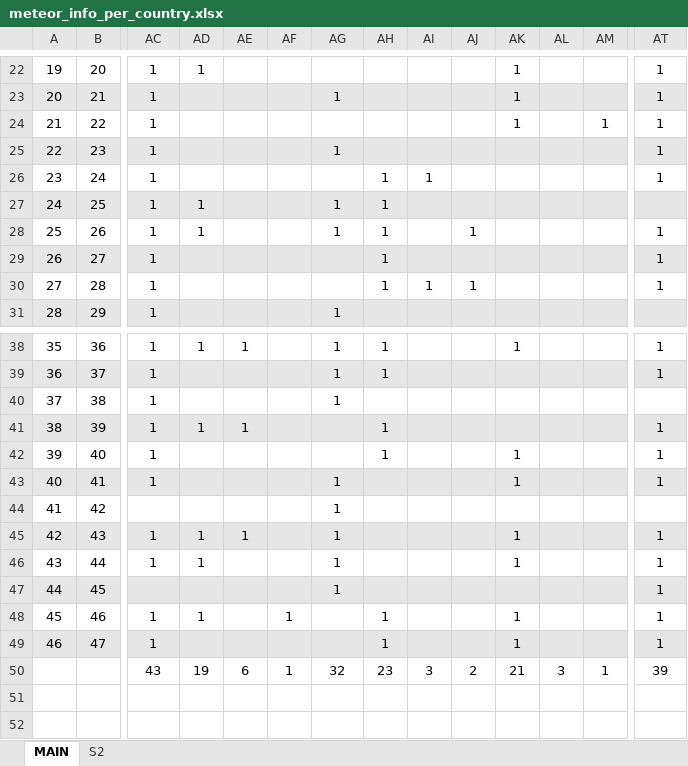
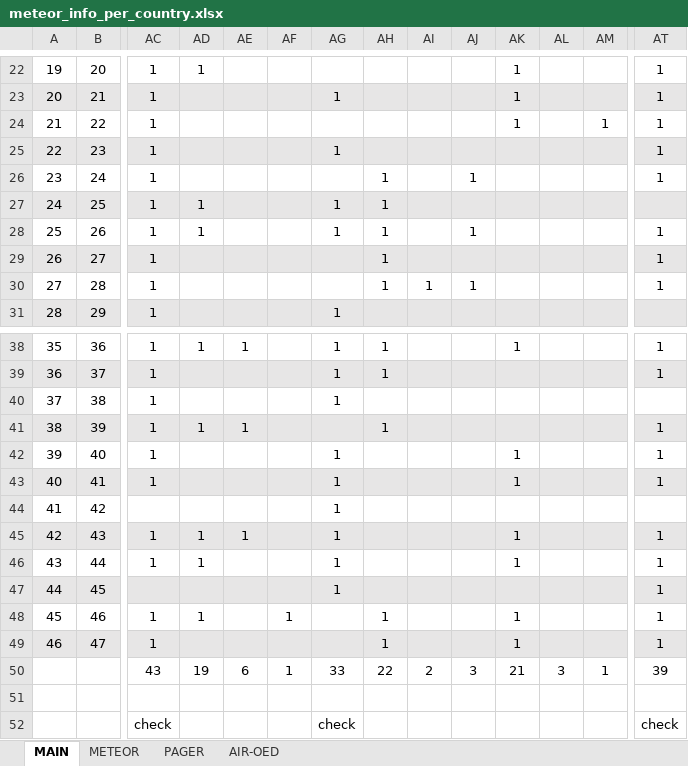
Before and after one commit to riskaudit/riskaudit, an Excel workbook: notebooks/usingMeteor/meteor_info_per_country.xlsx, sheet MAIN, drawn as a sheet; only a part is shown, gaps mark what is left out; values as stored, in another font and other column widths than the file's, no borders; conditional formats not drawn; rows hold the shown columns only; the diff names each change by its address in the sheet, - before the commit and + after, or states it on an @@ line.

```diff
--- a/notebooks/usingMeteor/meteor_info_per_country.xlsx (sheet MAIN)
+++ b/notebooks/usingMeteor/meteor_info_per_country.xlsx (sheet MAIN)
-sheet tab: S2
+sheet tab: METEOR
+sheet tab: PAGER
+sheet tab: AIR-OED
-AI26: 1
+AI26: (empty)
-AJ26: (empty)
+AJ26: 1
-AG42: (empty)
+AG42: 1
-AH42: 1
+AH42: (empty)
-AG50: 32
+AG50: 33
-AH50: 23
+AH50: 22
-AI50: 3
+AI50: 2
-AJ50: 2
+AJ50: 3
+row 51: (empty)
+row 52:  |  | check |  |  |  | check |  |  |  |  |  |  | check
```
Also changed, not shown: 4 other files.
